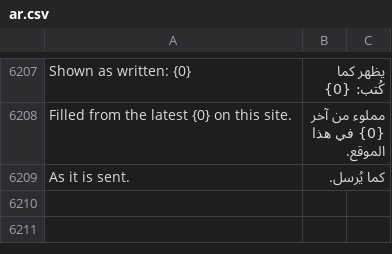
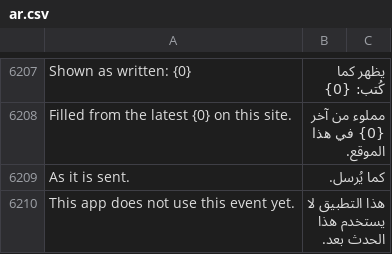
Before and after one commit to whatsappnext/whatsapp_next, a CSV file: whatsapp_next/translations/ar.csv, drawn as a sheet; only a part is shown, gaps mark what is left out.

Commit message:
fix(webhooks): edits, deletes and group changes arrive; an endpoint seeded with connection events only is repaired
- message.edited / message.deleted are handled, so they are subscribed by default and accepted by
  the settings (they were refused as unknown events)
- a group event's group is group_id / group_jid; the engine's jid is the device's own number
- polls are shown as not used yet instead of being offered
- the hourly sync gives an endpoint holding only connection.* events this site's events

```diff
--- a/whatsapp_next/translations/ar.csv
+++ b/whatsapp_next/translations/ar.csv
@@ -6209 +6209,2 @@ Filled from the latest {0} on this site.,مملوء من آخر {0} في هذا
 As it is sent.,كما يُرسل.
+"This app does not use this event yet.",هذا التطبيق لا يستخدم هذا الحدث بعد.,
```
Also changed, not shown: 5 other files.
